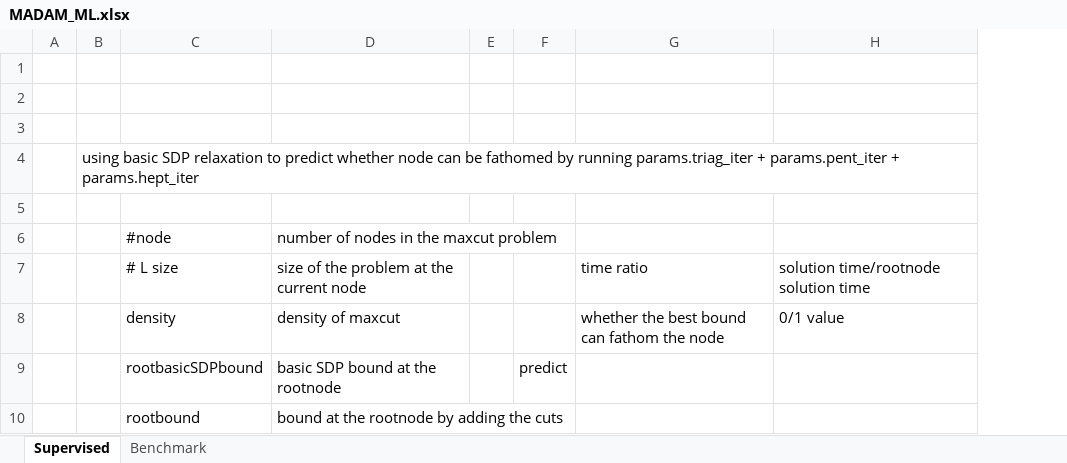
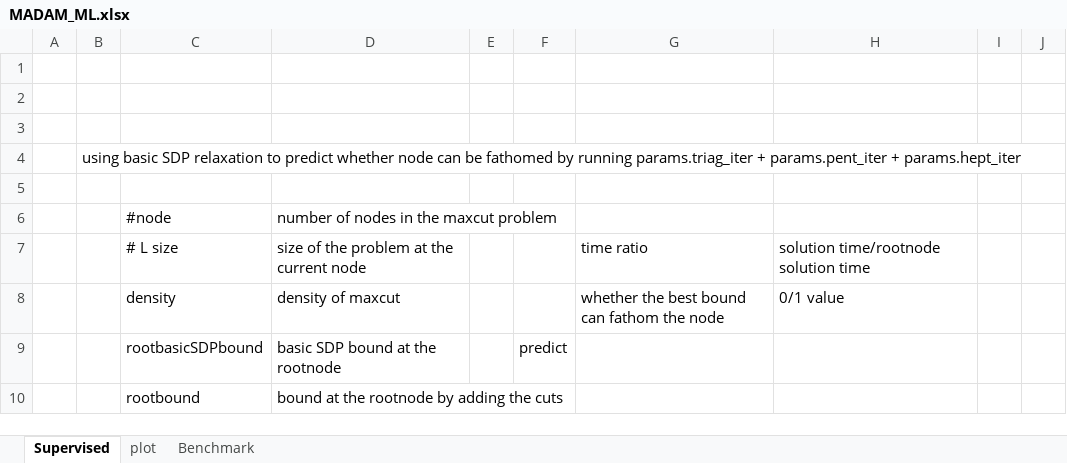
Before and after one commit to CanLi1/MADAM, an Excel workbook: MADAM_ML.xlsx, sheet Supervised, drawn as a sheet; only a part is shown; values as stored, in another font and other column widths than the file's, no borders; removed rows and columns are numbered as before the commit, all else as after; the diff covers the shown part only; the diff names each change by its address in the sheet, - before the commit and + after, or states it on an @@ line.

```diff
--- a/MADAM_ML.xlsx (sheet Supervised)
+++ b/MADAM_ML.xlsx (sheet Supervised)
+sheet tab: plot
-column B, row 4: using basic SDP relaxation to predict whether node can be fathomed by running params.triag_iter + params.pent_iter + params.hept_iter
+column B, row 4: using basic SDP relaxation to predict whether node can be fathomed by running params.triag_iter + params.pent_iter + params.hept_iter
-column E, empty
+column E, empty
+column I, empty
+column J, empty
```
Also changed, not shown: 128 added rows elsewhere in this sheet, charts or pictures, 4 other files.
